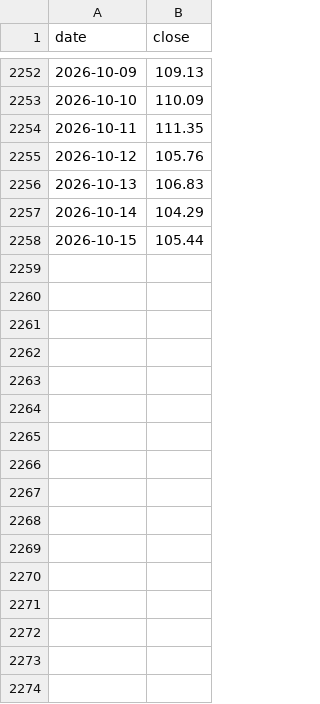
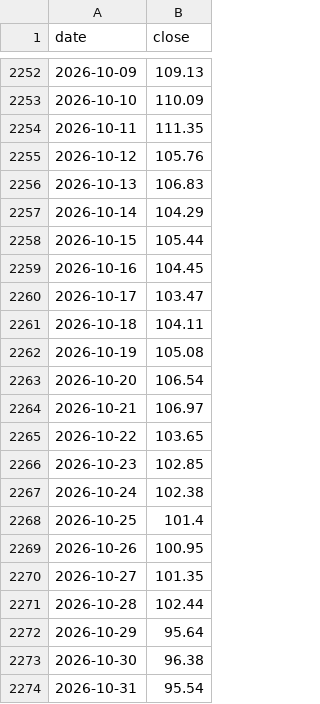
Before and after one commit to SergioRed1844/-crypto-agent-v1, a CSV file: data/context/cache/sol_1d.csv, drawn as a sheet; only a part is shown, gaps mark what is left out.

```diff
--- a/data/context/cache/sol_1d.csv
+++ b/data/context/cache/sol_1d.csv
@@ -2258 +2258,17 @@ date,close
 2026-10-15,105.44
+2026-10-16,104.45
+2026-10-17,103.47
+2026-10-18,104.11
+2026-10-19,105.08
+2026-10-20,106.54
+2026-10-21,106.97
+2026-10-22,103.65
+2026-10-23,102.85
+2026-10-24,102.38
+2026-10-25,101.4
+2026-10-26,100.95
+2026-10-27,101.35
+2026-10-28,102.44
+2026-10-29,95.64
+2026-10-30,96.38
+2026-10-31,95.54
```
Also changed, not shown: data/context/cache/btc_1d.csv, data/context/cache/eth_1d.csv, 13 other files.
